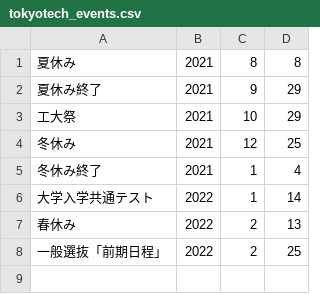
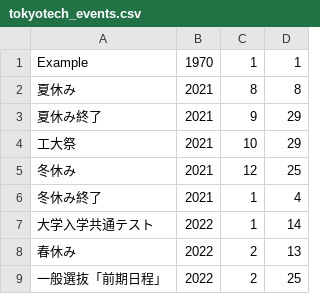
Before and after one commit to yujixr/T2_exam, a CSV file: tokyotech_events.csv, drawn as a sheet.

Commit message:
Add example row

```diff
--- a/tokyotech_events.csv
+++ b/tokyotech_events.csv
@@ -1 +1,2 @@
+Example,1970,1,1
 夏休み,2021,8,8
```
